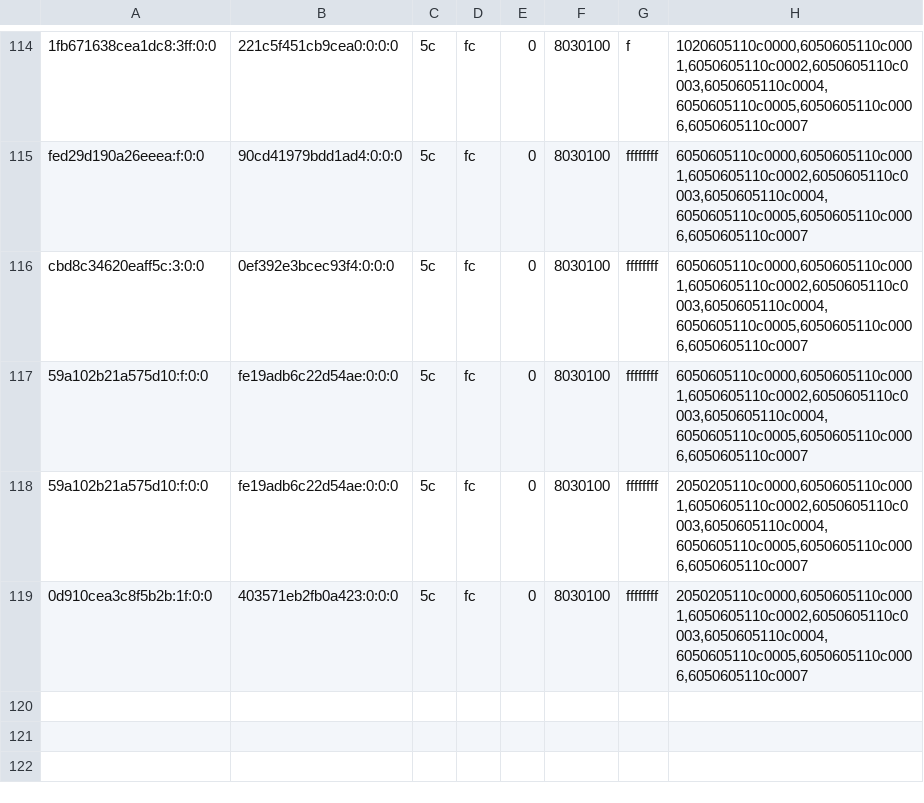
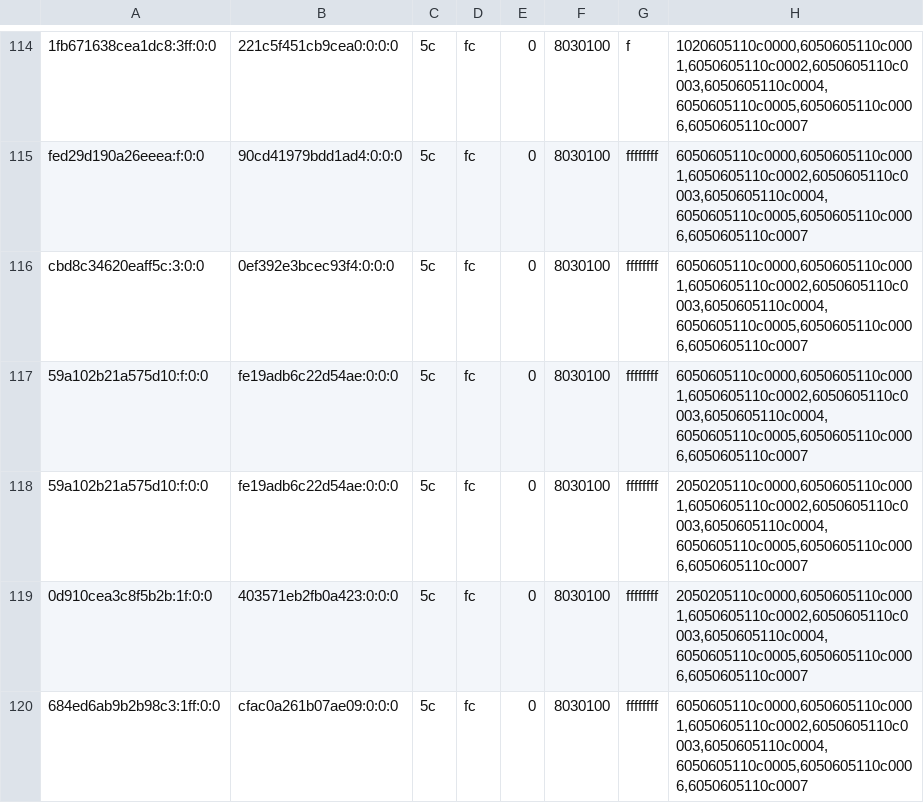
Before and after one commit to justr4mzi/mush8, a TSV file: smoke/39733033626/pipelines-live.tsv, drawn as a sheet; only a part is shown, gaps mark what is left out; the diff names each change by its address in the sheet, - before the commit and + after, or states it on an @@ line.

Commit message:
smoke logs 39733033626

```diff
--- a/smoke/39733033626/pipelines-live.tsv
+++ b/smoke/39733033626/pipelines-live.tsv
+row 120: 684ed6ab9b2b98c3:1ff:0:0 | cfac0a261b07ae09:0:0:0 | 5c | fc | 0 | 8030100 | ffffffff | 6050605110c0000,6050605110c0001,6050605110c0002,6050605110c0003,6050605110c0004,6050605110c0005,6050605110c0006,6050605110c0007
```
Also changed, not shown: 2 other files.
